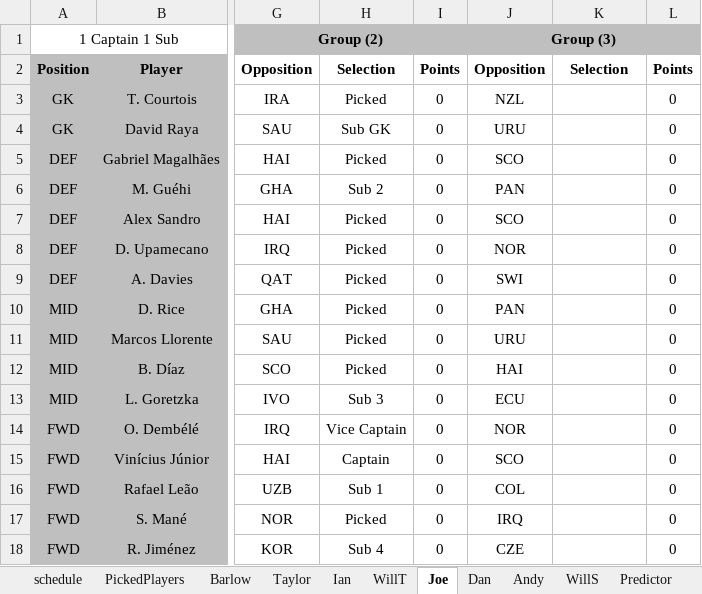
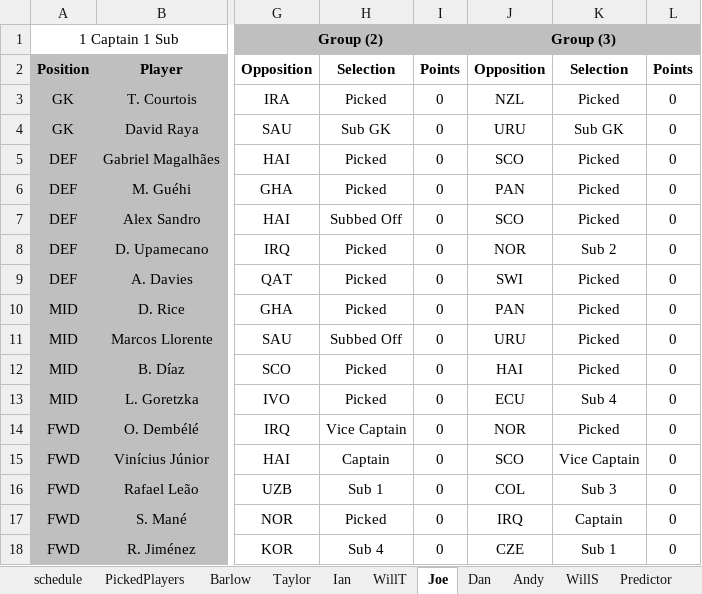
Before and after one commit to WTAnalysis/bnc, an Excel workbook: bnc-streamlit-app/data/BnC World Cup 2026.xlsx, sheet Joe, drawn as a sheet; only a part is shown, gaps mark what is left out; values as stored, in another font and other column widths than the file's, no borders; conditional formats not drawn; the diff names each change by its address in the sheet, - before the commit and + after, or states it on an @@ line.

```diff
--- a/bnc-streamlit-app/data/BnC World Cup 2026.xlsx (sheet Joe)
+++ b/bnc-streamlit-app/data/BnC World Cup 2026.xlsx (sheet Joe)
-K3: (empty)
+K3: Picked
-K4: (empty)
+K4: Sub GK
-K5:K7: (empty)
+K5:K7: Picked
-H6: Sub 2
+H6: Picked
-H7: Picked
+H7: Subbed Off
-K8: (empty)
+K8: Sub 2
-K9:K12: (empty)
+K9:K12: Picked
-H11: Picked
+H11: Subbed Off
-H13: Sub 3
+H13: Picked
-K13: (empty)
+K13: Sub 4
-K14: (empty)
+K14: Picked
-K15: (empty)
+K15: Vice Captain
-K16: (empty)
+K16: Sub 3
-K17: (empty)
+K17: Captain
-K18: (empty)
+K18: Sub 1
```
Also changed, not shown: sheet Predictor, sheet Taylor, sheet WillS, sheet Dan, sheet WillT, sheet PickedPlayers, other sheet tabs.
